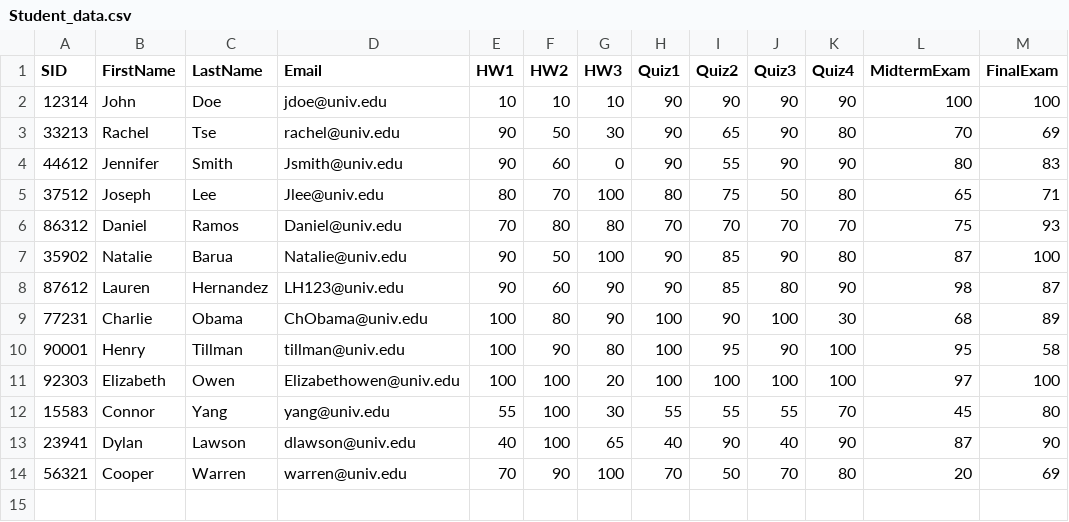
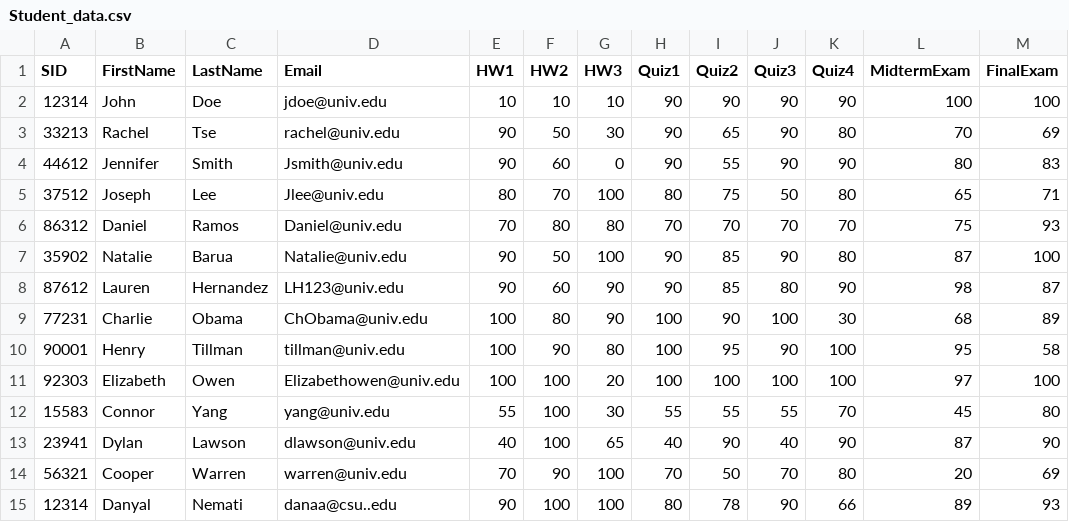
Before and after one commit to danyalnemati8/gradebookapp, a CSV file: Student_data.csv, drawn as a sheet; the diff names each change by its address in the sheet, - before the commit and + after, or states it on an @@ line.

```diff
--- a/Student_data.csv
+++ b/Student_data.csv
+row 15: 12314 | Danyal | Nemati | danaa@csu..edu | 90 | 100 | 100 | 80 | 78 | 90 | 66 | 89 | 93
```
Also changed, not shown: 1 other file.
